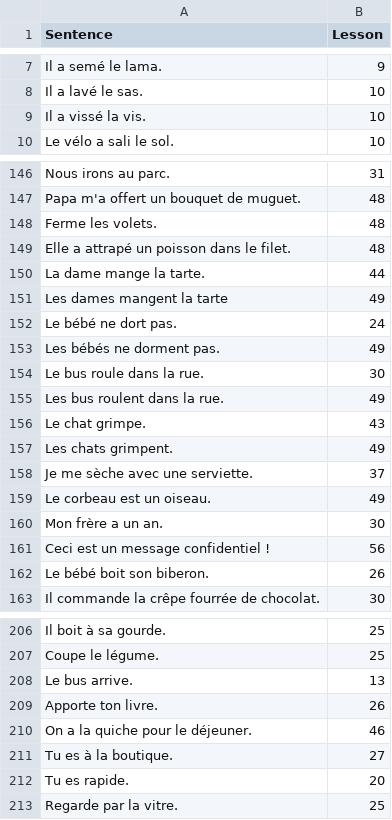
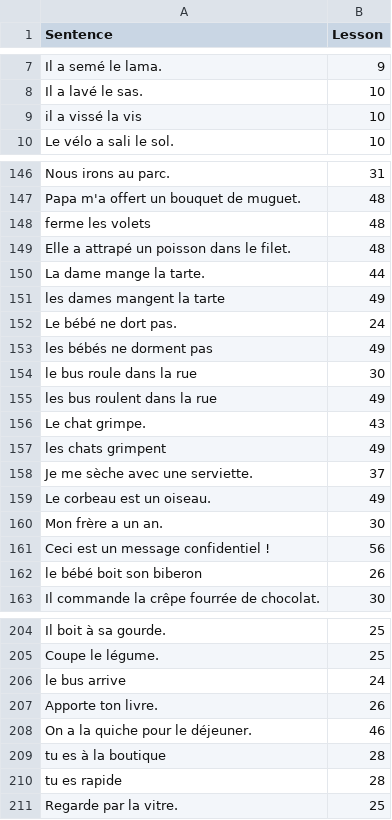
Before and after one commit to Excello-Recherche-Education/Kalulu-Languages, a CSV file: fr_FR/sentences_list.csv, drawn as a sheet; only a part is shown, gaps mark what is left out; the diff covers the shown part only.

```diff
--- a/fr_FR/sentences_list.csv
+++ b/fr_FR/sentences_list.csv
@@ -8,3 +8,3 @@ Il a semé le lama.,9
 Il a lavé le sas.,10
-Il a vissé la vis.,10
+il a vissé la vis,10
 Le vélo a sali le sol.,10
@@ -147,12 +147,12 @@ Nous irons au parc.,31
 Papa m'a offert un bouquet de muguet.,48
-Ferme les volets.,48
+ferme les volets,48
 Elle a attrapé un poisson dans le filet.,48
 La dame mange la tarte.,44
-Les dames mangent la tarte,49
+les dames mangent la tarte,49
 Le bébé ne dort pas.,24
-Les bébés ne dorment pas.,49
-Le bus roule dans la rue.,30
-Les bus roulent dans la rue.,49
+les bébés ne dorment pas,49
+le bus roule dans la rue,30
+les bus roulent dans la rue,49
 Le chat grimpe.,43
-Les chats grimpent.,49
+les chats grimpent,49
 Je me sèche avec une serviette.,37
@@ -161,3 +161,3 @@ Mon frère a un an.,30
 Ceci est un message confidentiel !,56
-Le bébé boit son biberon.,26
+le bébé boit son biberon,26
 Il commande la crêpe fourrée de chocolat.,30
@@ -207,7 +205,7 @@ Il boit à sa gourde.,25
 Coupe le légume.,25
-Le bus arrive.,13
+le bus arrive,24
 Apporte ton livre.,26
 On a la quiche pour le déjeuner.,46
-Tu es à la boutique.,27
-Tu es rapide.,20
+tu es à la boutique,28
+tu es rapide,28
 Regarde par la vitre.,25
```
Also changed, not shown: 9 added rows, 9 removed rows and 16 edited cells elsewhere in this file, fr_FR/words_list.csv, 7 other files.
